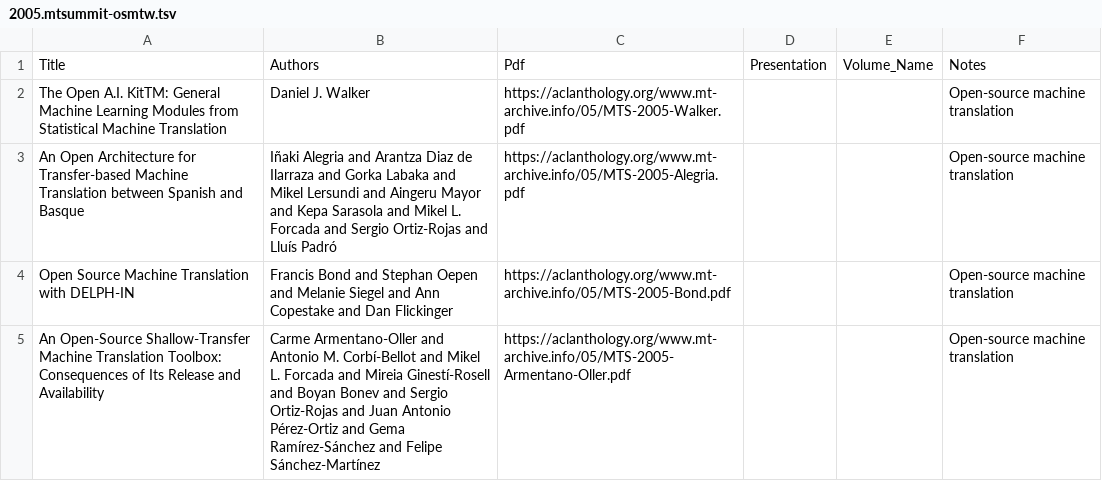
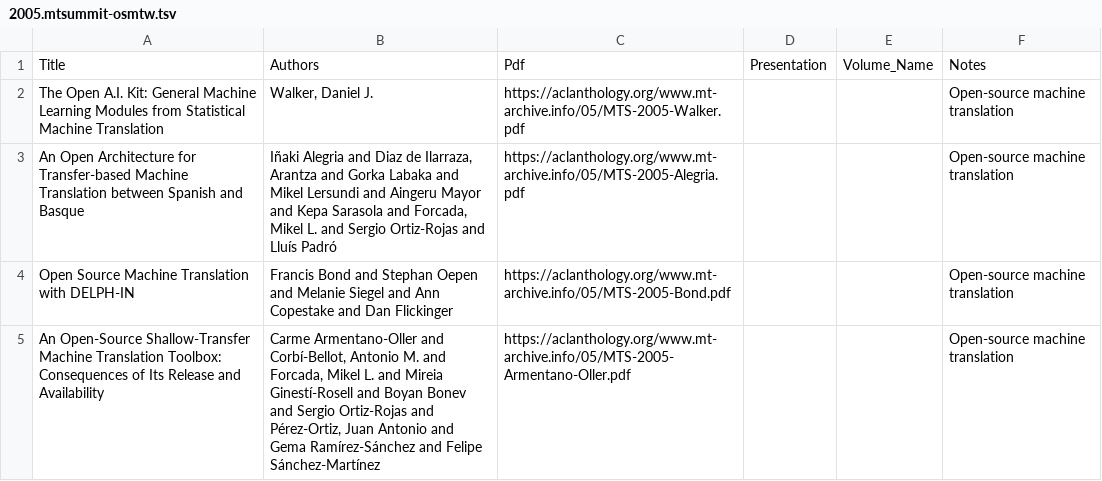
Before and after one commit to davidstap/mt-archive, a TSV file: data/mtsummit/2005.mtsummit-osmtw.tsv, drawn as a sheet.

```diff
--- a/data/mtsummit/2005.mtsummit-osmtw.tsv
+++ b/data/mtsummit/2005.mtsummit-osmtw.tsv
@@ -1,5 +1,5 @@
 Title	Authors	Pdf	Presentation	Volume_Name	Notes
-The Open A.I. KitTM: General Machine Learning Modules from Statistical Machine Translation	Daniel J. Walker	https://aclanthology.org/www.mt-archive.info/05/MTS-2005-Walker.pdf			Open-source machine translation
-An Open Architecture for Transfer-based Machine Translation between Spanish and Basque	Iñaki Alegria and Arantza Diaz de Ilarraza and Gorka Labaka and Mikel Lersundi and Aingeru Mayor and Kepa Sarasola and Mikel L. Forcada and Sergio Ortiz-Rojas and Lluís Padró	https://aclanthology.org/www.mt-archive.info/05/MTS-2005-Alegria.pdf			Open-source machine translation
+The Open A.I. Kit: General Machine Learning Modules from Statistical Machine Translation	Walker, Daniel J.	https://aclanthology.org/www.mt-archive.info/05/MTS-2005-Walker.pdf			Open-source machine translation
+An Open Architecture for Transfer-based Machine Translation between Spanish and Basque	Iñaki Alegria and Diaz de Ilarraza, Arantza and Gorka Labaka and Mikel Lersundi and Aingeru Mayor and Kepa Sarasola and Forcada, Mikel L. and Sergio Ortiz-Rojas and Lluís Padró	https://aclanthology.org/www.mt-archive.info/05/MTS-2005-Alegria.pdf			Open-source machine translation
 Open Source Machine Translation with DELPH-IN	Francis Bond and Stephan Oepen and Melanie Siegel and Ann Copestake and Dan Flickinger	https://aclanthology.org/www.mt-archive.info/05/MTS-2005-Bond.pdf			Open-source machine translation
-An Open-Source Shallow-Transfer Machine Translation Toolbox: Consequences of Its Release and Availability	Carme Armentano-Oller and Antonio M. Corbí-Bellot and Mikel L. Forcada and Mireia Ginestí-Rosell and Boyan Bonev and Sergio Ortiz-Rojas and Juan Antonio Pérez-Ortiz and Gema Ramírez-Sánchez and Felipe Sánchez-Martínez	https://aclanthology.org/www.mt-archive.info/05/MTS-2005-Armentano-Oller.pdf			Open-source machine translation
+An Open-Source Shallow-Transfer Machine Translation Toolbox: Consequences of Its Release and Availability	Carme Armentano-Oller and Corbí-Bellot, Antonio M. and Forcada, Mikel L. and Mireia Ginestí-Rosell and Boyan Bonev and Sergio Ortiz-Rojas and Pérez-Ortiz, Juan Antonio and Gema Ramírez-Sánchez and Felipe Sánchez-Martínez	https://aclanthology.org/www.mt-archive.info/05/MTS-2005-Armentano-Oller.pdf			Open-source machine translation
```
Also changed, not shown: data/mtsummit/2005.mtsummit-invited.tsv, data/mtsummit/2005.mtsummit-papers.tsv, 15 other files.
